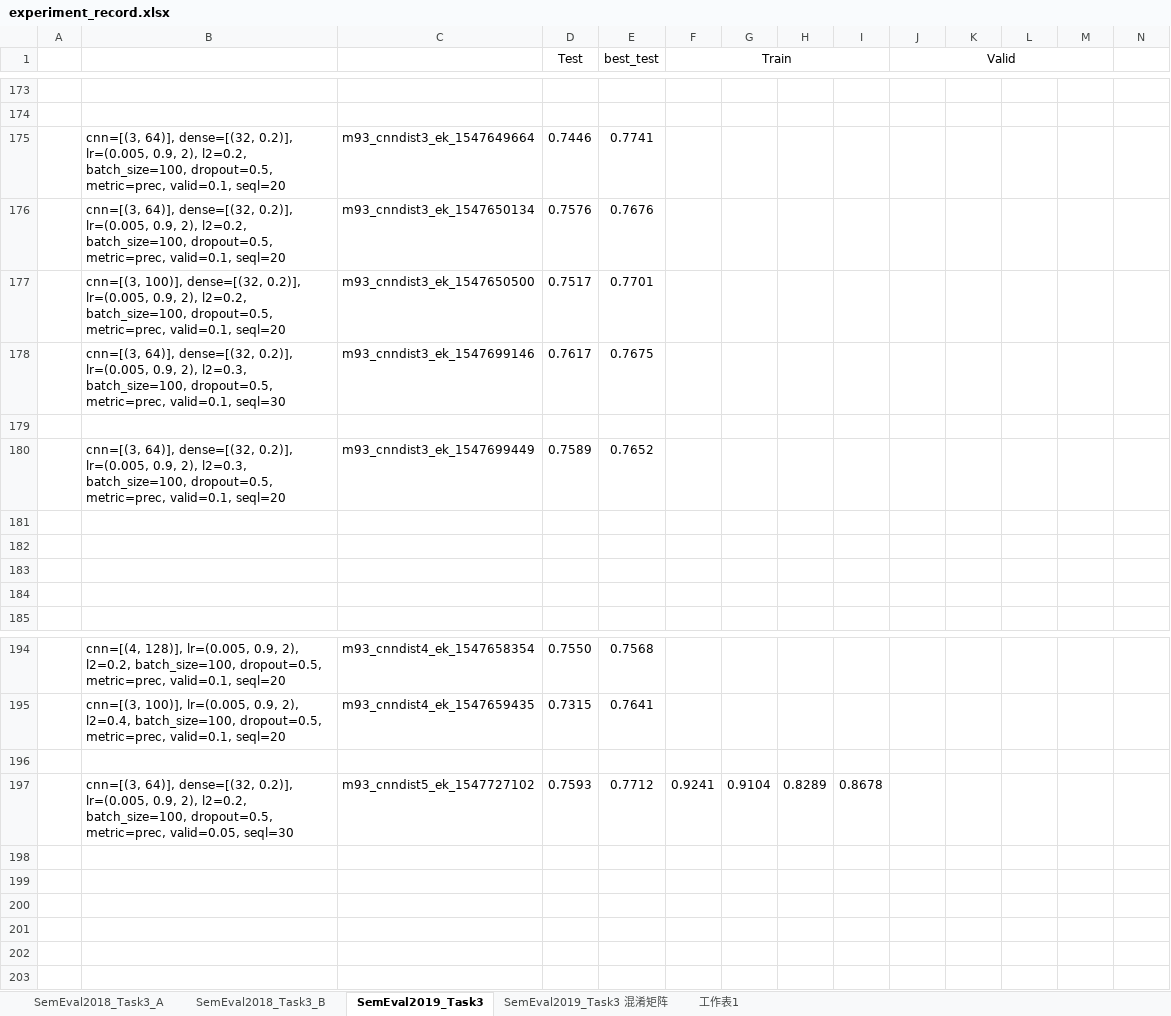
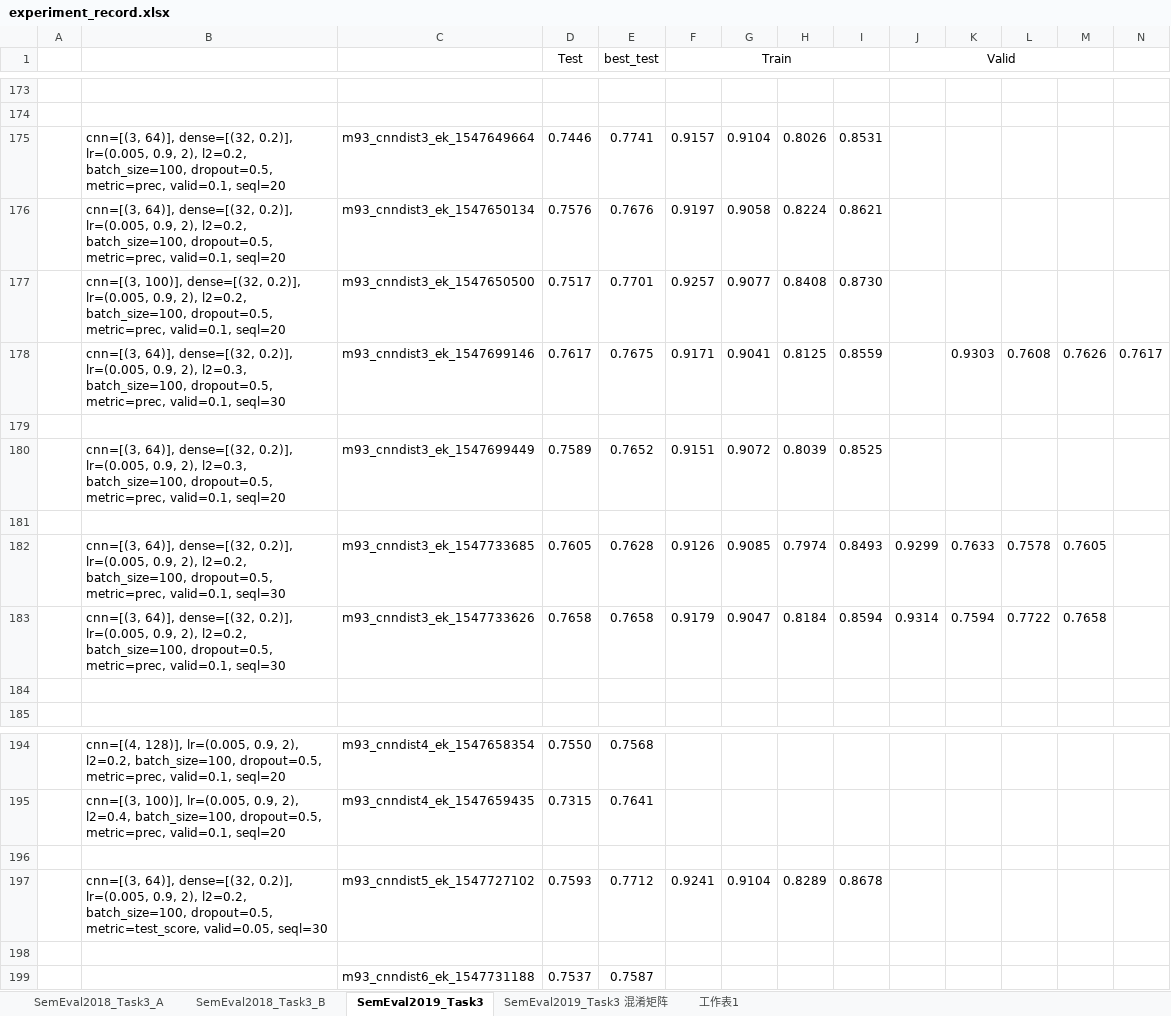
Before and after one commit to liangxh/irony_detection, an Excel workbook: experiment_record.xlsx, sheet SemEval2019_Task3, drawn as a sheet; only a part is shown, gaps mark what is left out; values as stored, in another font and other column widths than the file's, no borders; removed rows and columns are numbered as before the commit, all else as after; rows hold the shown columns only; the diff names each change by its address in the sheet, - before the commit and + after, or states it on an @@ line.

Commit message:
update

```diff
--- a/experiment_record.xlsx (sheet SemEval2019_Task3)
+++ b/experiment_record.xlsx (sheet SemEval2019_Task3)
-F175 (Train): (empty)
+F175 (Train): 0.9157
-G175: (empty)
+G175: 0.9104
-H175: (empty)
+H175: 0.8026
-I175: (empty)
+I175: 0.8531
-F176 (Train): (empty)
+F176 (Train): 0.9197
-G176: (empty)
+G176: 0.9058
-H176: (empty)
+H176: 0.8224
-I176: (empty)
+I176: 0.8621
-F177 (Train): (empty)
+F177 (Train): 0.9257
-G177: (empty)
+G177: 0.9077
-H177: (empty)
+H177: 0.8408
-I177: (empty)
+I177: 0.8730
-row 178:  | cnn=[(3, 64)], dense=[(32, 0.2)], lr=(0.005, 0.9, 2), l2=0.3, batch_size=100, dropout=0.5, metric=prec, valid=0.1, seql=30 | m93_cnndist3_ek_1547699146 | 0.7617 | 0.7675
+row 178:  | cnn=[(3, 64)], dense=[(32, 0.2)], lr=(0.005, 0.9, 2), l2=0.3, batch_size=100, dropout=0.5, metric=prec, valid=0.1, seql=30 | m93_cnndist3_ek_1547699146 | 0.7617 | 0.7675 | 0.9171 | 0.9041 | 0.8125 | 0.8559 |  | 0.9303 | 0.7608 | 0.7626 | 0.7617
-F180 (Train): (empty)
+F180 (Train): 0.9151
-G180: (empty)
+G180: 0.9072
-H180: (empty)
+H180: 0.8039
-I180: (empty)
+I180: 0.8525
-row 182: (empty)
+row 182:  | cnn=[(3, 64)], dense=[(32, 0.2)], lr=(0.005, 0.9, 2), l2=0.2, batch_size=100, dropout=0.5, metric=prec, valid=0.1, seql=30 | m93_cnndist3_ek_1547733685 | 0.7605 | 0.7628 | 0.9126 | 0.9085 | 0.7974 | 0.8493 | 0.9299 | 0.7633 | 0.7578 | 0.7605
-row 183: (empty)
+row 183:  | cnn=[(3, 64)], dense=[(32, 0.2)], lr=(0.005, 0.9, 2), l2=0.2, batch_size=100, dropout=0.5, metric=prec, valid=0.1, seql=30 | m93_cnndist3_ek_1547733626 | 0.7658 | 0.7658 | 0.9179 | 0.9047 | 0.8184 | 0.8594 | 0.9314 | 0.7594 | 0.7722 | 0.7658
-B197: …batch_size=100, dropout=0.5, metric=prec, valid=0.05, seql=30
+B197: …batch_size=100, dropout=0.5, metric=test_score, valid=0.05, seql=30
+row 198: (empty)
+row 199:  |  | m93_cnndist6_ek_1547731188 | 0.7537 | 0.7587
```
